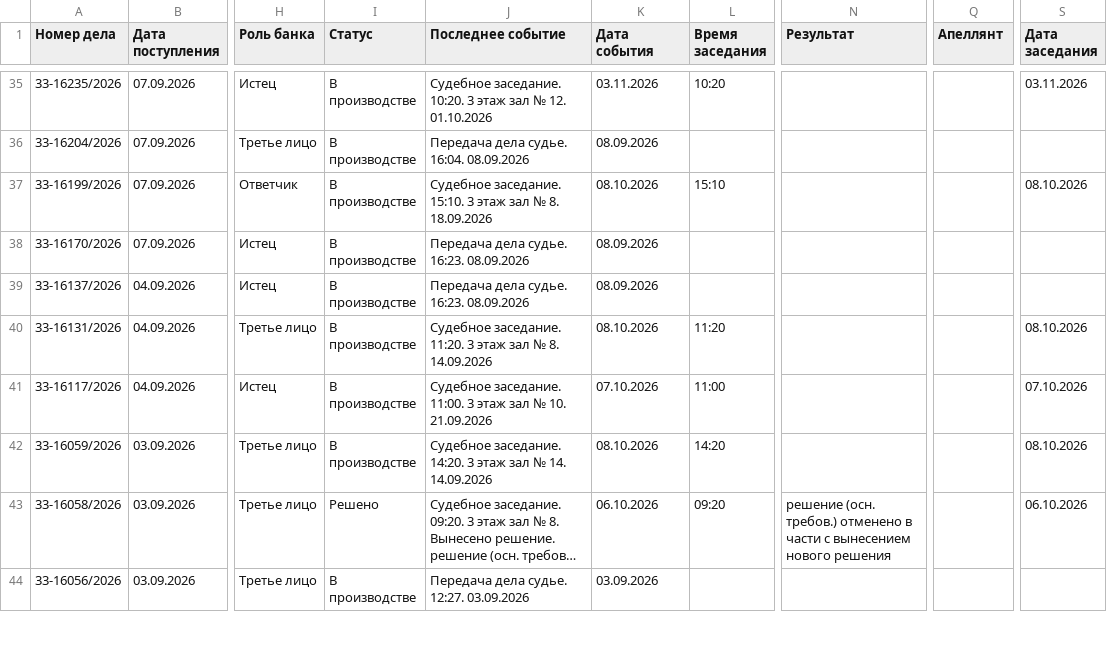
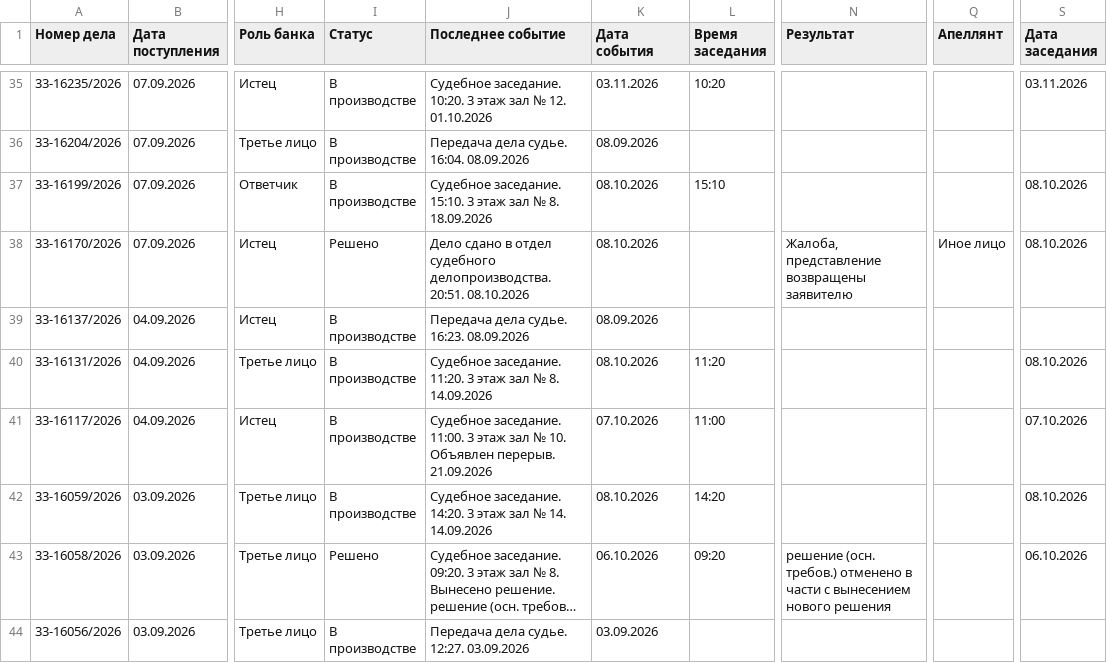
Before and after one commit to SelivanovAS/dashboard-ural, a CSV file: data/sberbank_cases.csv, drawn as a sheet; only a part is shown, gaps mark what is left out; long unchanged cells end in …; the diff covers the shown part only; the diff names each change by its address in the sheet, - before the commit and + after, or states it on an @@ line.

```diff
--- a/data/sberbank_cases.csv
+++ b/data/sberbank_cases.csv
-I38 (Статус): В производстве
+I38 (Статус): Решено
-J38 (Последнее событие): Передача дела судье. 16:23. 08.09.2026
+J38 (Последнее событие): Дело сдано в отдел судебного делопроизводства. 20:51. 08.10.2026
-K38 (Дата события): 08.09.2026
+K38 (Дата события): 08.10.2026
-N38 (Результат): (empty)
+N38 (Результат): Жалоба, представление возвращены заявителю
-Q38 (Апеллянт): (empty)
+Q38 (Апеллянт): Иное лицо
-S38 (Дата заседания): (empty)
+S38 (Дата заседания): 08.10.2026
-J41 (Последнее событие): …№ 10. 21.09.2026
+J41 (Последнее событие): …№ 10. Объявлен перерыв. 21.09.2026
```
Also changed, not shown: 1 removed row and 16 edited cells elsewhere in this file, data/sberbank_cases_archive.csv, 11 other files.
